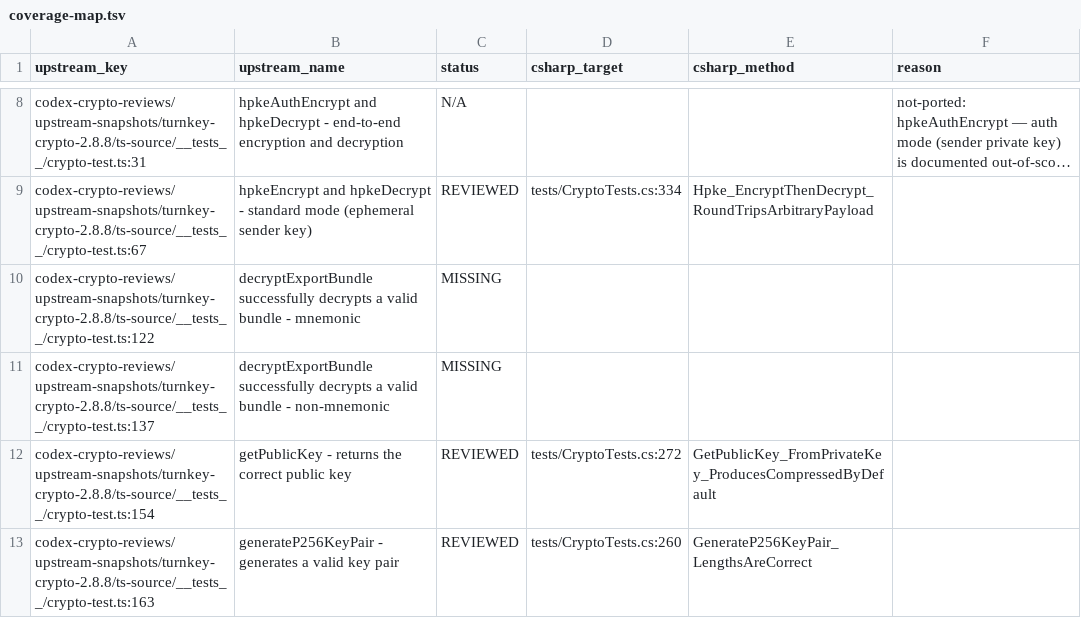
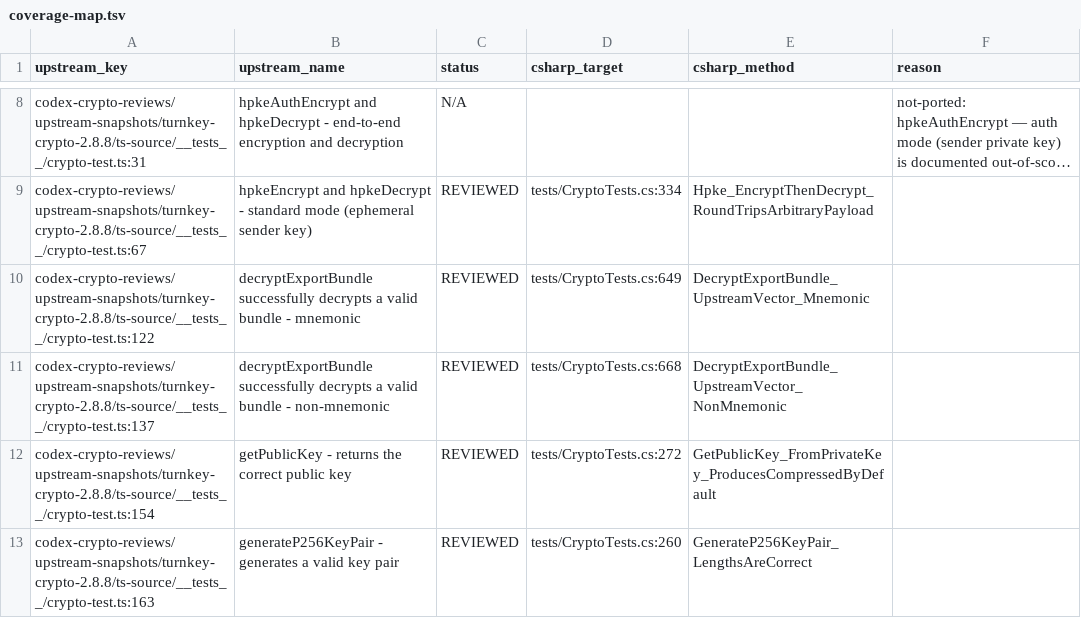
Before and after one commit to KyuzanInc/turnkey-sdk-csharp, a TSV file: codex-crypto-reviews/coverage-map.tsv, drawn as a sheet; only a part is shown, gaps mark what is left out; long unchanged cells end in …; the diff names each change by its address in the sheet, - before the commit and + after, or states it on an @@ line.

```diff
--- a/codex-crypto-reviews/coverage-map.tsv
+++ b/codex-crypto-reviews/coverage-map.tsv
-C10:C11 (status): MISSING
+C10:C11 (status): REVIEWED
-D10 (csharp_target): (empty)
+D10 (csharp_target): tests/CryptoTests.cs:649
-E10 (csharp_method): (empty)
+E10 (csharp_method): DecryptExportBundle_UpstreamVector_Mnemonic
-D11 (csharp_target): (empty)
+D11 (csharp_target): tests/CryptoTests.cs:668
-E11 (csharp_method): (empty)
+E11 (csharp_method): DecryptExportBundle_UpstreamVector_NonMnemonic
```
Also changed, not shown: 3 other files.
